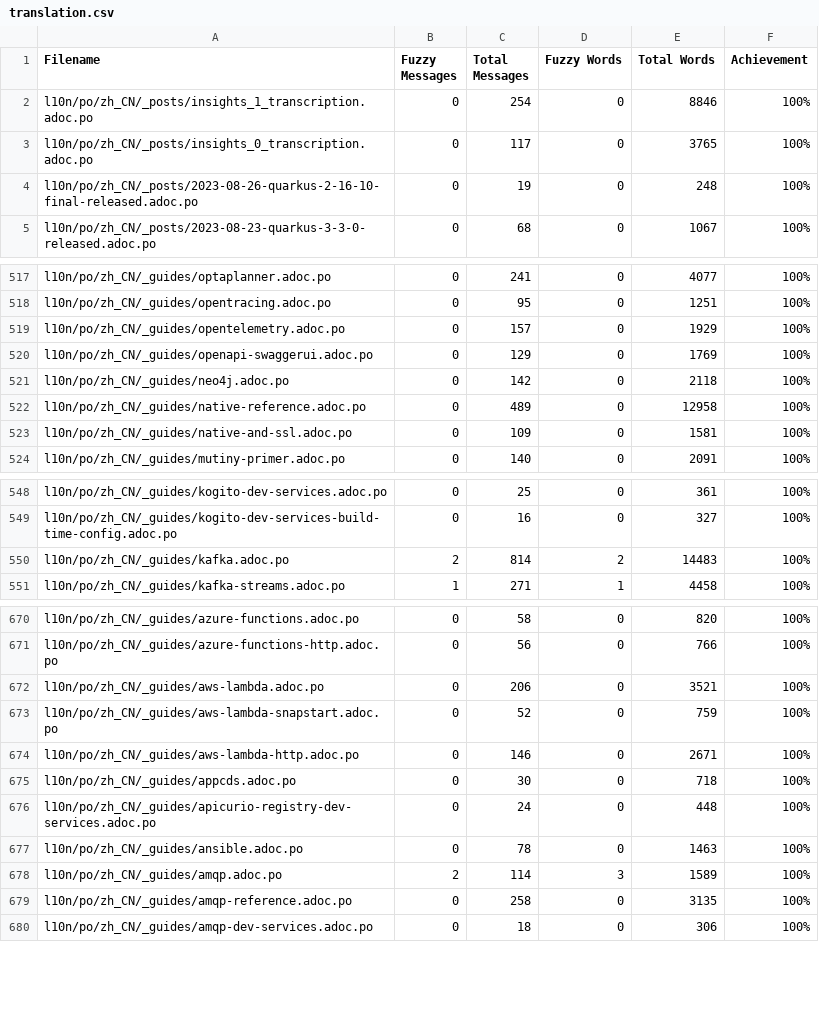
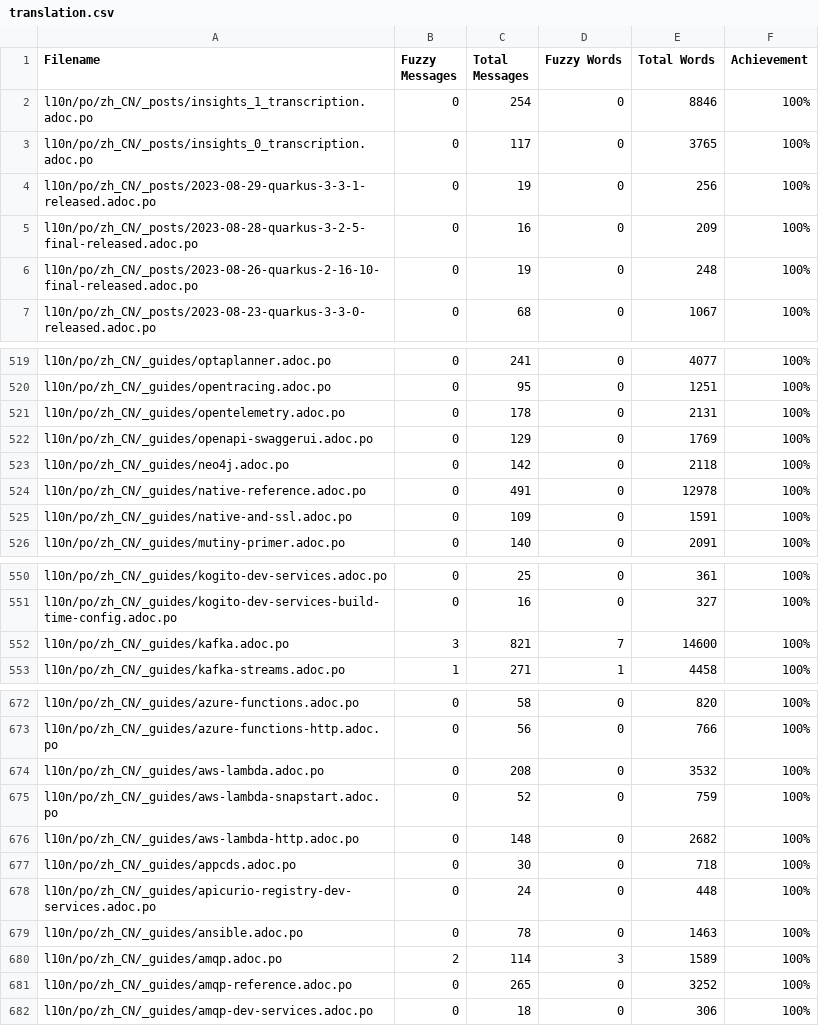
Before and after one commit to giant35/quarkusZH, a CSV file: l10n/stats/translation.csv, drawn as a sheet; only a part is shown, gaps mark what is left out; the diff covers the shown part only.

Commit message:
Update translation stats

```diff
--- a/l10n/stats/translation.csv
+++ b/l10n/stats/translation.csv
@@ -3,2 +3,4 @@ l10n/po/zh_CN/_posts/insights_1_transcription.adoc.po,0,254,0,8846,100%
 l10n/po/zh_CN/_posts/insights_0_transcription.adoc.po,0,117,0,3765,100%
+l10n/po/zh_CN/_posts/2023-08-29-quarkus-3-3-1-released.adoc.po,0,19,0,256,100%
+l10n/po/zh_CN/_posts/2023-08-28-quarkus-3-2-5-final-released.adoc.po,0,16,0,209,100%
 l10n/po/zh_CN/_posts/2023-08-26-quarkus-2-16-10-final-released.adoc.po,0,19,0,248,100%
@@ -518,7 +520,7 @@ l10n/po/zh_CN/_guides/optaplanner.adoc.po,0,241,0,4077,100%
 l10n/po/zh_CN/_guides/opentracing.adoc.po,0,95,0,1251,100%
-l10n/po/zh_CN/_guides/opentelemetry.adoc.po,0,157,0,1929,100%
+l10n/po/zh_CN/_guides/opentelemetry.adoc.po,0,178,0,2131,100%
 l10n/po/zh_CN/_guides/openapi-swaggerui.adoc.po,0,129,0,1769,100%
 l10n/po/zh_CN/_guides/neo4j.adoc.po,0,142,0,2118,100%
-l10n/po/zh_CN/_guides/native-reference.adoc.po,0,489,0,12958,100%
-l10n/po/zh_CN/_guides/native-and-ssl.adoc.po,0,109,0,1581,100%
+l10n/po/zh_CN/_guides/native-reference.adoc.po,0,491,0,12978,100%
+l10n/po/zh_CN/_guides/native-and-ssl.adoc.po,0,109,0,1591,100%
 l10n/po/zh_CN/_guides/mutiny-primer.adoc.po,0,140,0,2091,100%
@@ -549,3 +551,3 @@ l10n/po/zh_CN/_guides/kogito-dev-services.adoc.po,0,25,0,361,100%
 l10n/po/zh_CN/_guides/kogito-dev-services-build-time-config.adoc.po,0,16,0,327,100%
-l10n/po/zh_CN/_guides/kafka.adoc.po,2,814,2,14483,100%
+l10n/po/zh_CN/_guides/kafka.adoc.po,3,821,7,14600,100%
 l10n/po/zh_CN/_guides/kafka-streams.adoc.po,1,271,1,4458,100%
@@ -671,5 +673,5 @@ l10n/po/zh_CN/_guides/azure-functions.adoc.po,0,58,0,820,100%
 l10n/po/zh_CN/_guides/azure-functions-http.adoc.po,0,56,0,766,100%
-l10n/po/zh_CN/_guides/aws-lambda.adoc.po,0,206,0,3521,100%
+l10n/po/zh_CN/_guides/aws-lambda.adoc.po,0,208,0,3532,100%
 l10n/po/zh_CN/_guides/aws-lambda-snapstart.adoc.po,0,52,0,759,100%
-l10n/po/zh_CN/_guides/aws-lambda-http.adoc.po,0,146,0,2671,100%
+l10n/po/zh_CN/_guides/aws-lambda-http.adoc.po,0,148,0,2682,100%
 l10n/po/zh_CN/_guides/appcds.adoc.po,0,30,0,718,100%
@@ -678,3 +680,3 @@ l10n/po/zh_CN/_guides/ansible.adoc.po,0,78,0,1463,100%
 l10n/po/zh_CN/_guides/amqp.adoc.po,2,114,3,1589,100%
-l10n/po/zh_CN/_guides/amqp-reference.adoc.po,0,258,0,3135,100%
+l10n/po/zh_CN/_guides/amqp-reference.adoc.po,0,265,0,3252,100%
 l10n/po/zh_CN/_guides/amqp-dev-services.adoc.po,0,18,0,306,100%
```
Also changed, not shown: 19 edited cells elsewhere in this file.
